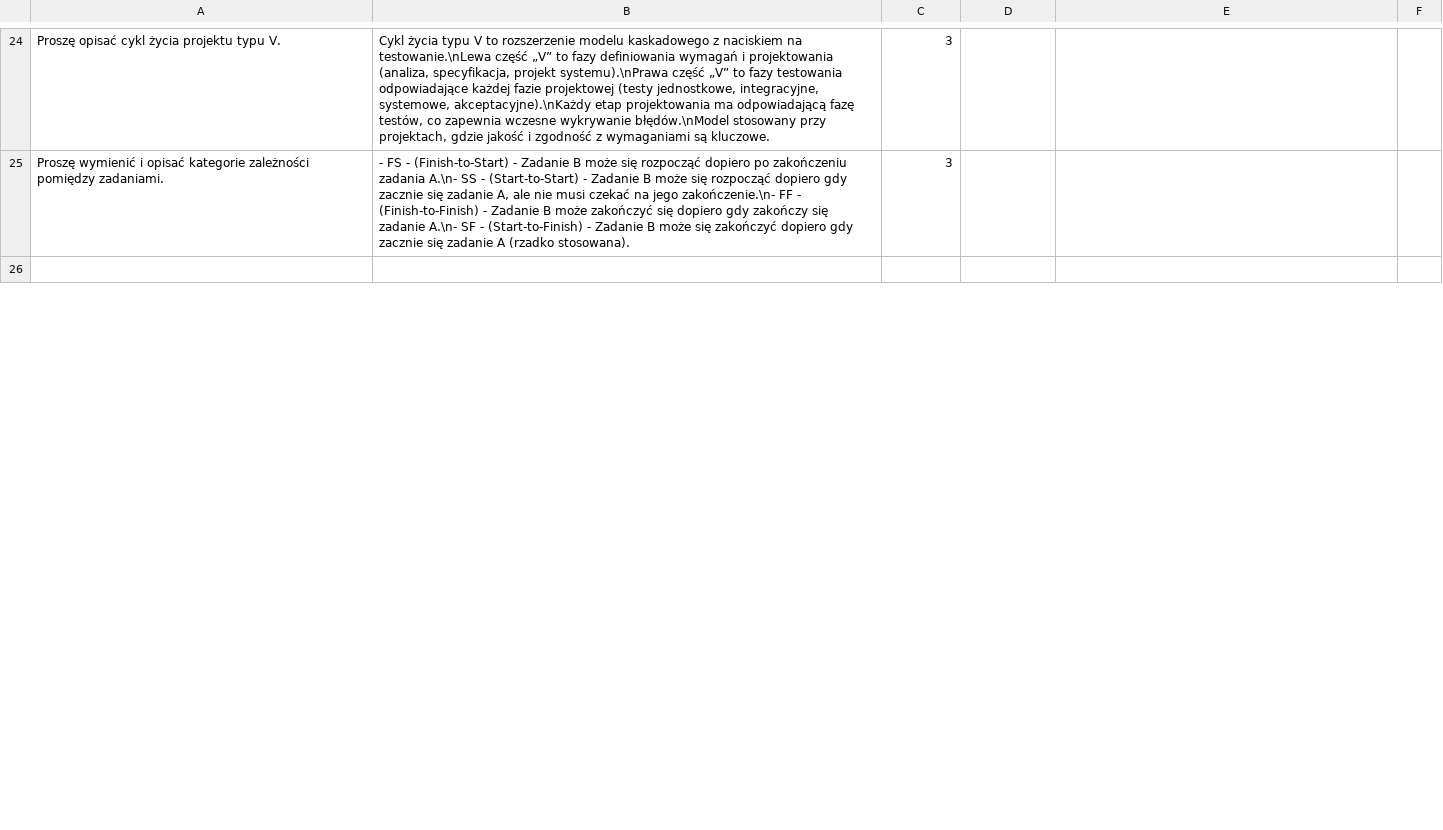
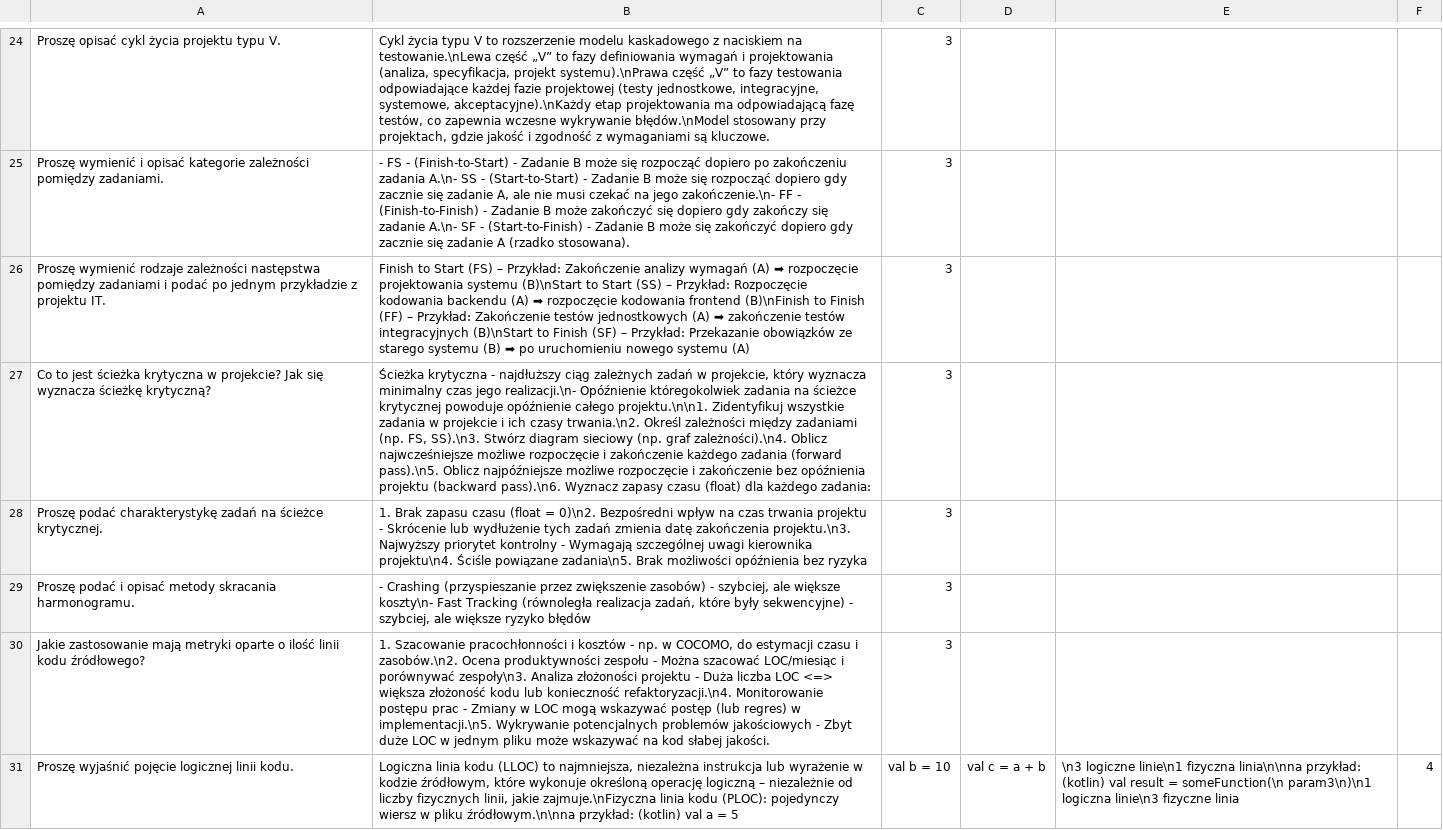
Before and after one commit to CaIiguIa/Wejsciowkowo, a CSV file: datasets/EstymacjaOprogramowania.csv, drawn as a sheet; only a part is shown, gaps mark what is left out; the shorter side is filled out with more unchanged rows; the diff covers the shown part only; the diff names each change by its address in the sheet, - before the commit and + after, or states it on an @@ line.

```diff
--- a/datasets/EstymacjaOprogramowania.csv
+++ b/datasets/EstymacjaOprogramowania.csv
+row 26: Proszę wymienić rodzaje zależności następstwa pomiędzy zadaniami i podać po jednym przykładzie z projektu IT. | Finish to Start (FS) – Przykład: Zakończenie analizy wymagań (A) ➡ rozpoczęcie projektowania systemu (B)\nStart to Start (SS) – Przykład: Rozpoczęcie kodowania backendu (A) ➡ rozpoczęcie kodowania frontend (B)\nFinish to Finish (FF) – Przykład: Zakończenie testów jednostkowych (A) ➡ zakończenie testów integracyjnych (B)\nStart to Finish (SF) – Przykład: Przekazanie obowiązków ze starego systemu (B) ➡ po uruchomieniu nowego systemu (A) | 3
+row 27: Co to jest ścieżka krytyczna w projekcie? Jak się wyznacza ścieżkę krytyczną? | Ścieżka krytyczna - najdłuższy ciąg zależnych zadań w projekcie, który wyznacza minimalny czas jego realizacji.\n- Opóźnienie któregokolwiek zadania na ścieżce krytycznej powoduje opóźnienie całego projektu.\n\n1. Zidentyfikuj wszystkie zadania w projekcie i ich czasy trwania.\n2. Określ zależności między zadaniami (np. FS, SS).\n3. Stwórz diagram sieciowy (np. graf zależności).\n4. Oblicz najwcześniejsze możliwe rozpoczęcie i zakończenie każdego zadania (forward pass).\n5. Oblicz najpóźniejsze możliwe rozpoczęcie i zakończenie bez opóźnienia projektu (backward pass).\n6. Wyznacz zapasy czasu (float) dla każdego zadania: | 3
+row 28: Proszę podać charakterystykę zadań na ścieżce krytycznej. | 1. Brak zapasu czasu (float = 0)\n2. Bezpośredni wpływ na czas trwania projektu - Skrócenie lub wydłużenie tych zadań zmienia datę zakończenia projektu.\n3. Najwyższy priorytet kontrolny - Wymagają szczególnej uwagi kierownika projektu\n4. Ściśle powiązane zadania\n5. Brak możliwości opóźnienia bez ryzyka | 3
+row 29: Proszę podać i opisać metody skracania harmonogramu. | - Crashing (przyspieszanie przez zwiększenie zasobów) - szybciej, ale większe koszty\n- Fast Tracking (równoległa realizacja zadań, które były sekwencyjne) - szybciej, ale większe ryzyko błędów | 3
+row 30: Jakie zastosowanie mają metryki oparte o ilość linii kodu źródłowego? | 1. Szacowanie pracochłonności i kosztów - np. w COCOMO, do estymacji czasu i zasobów.\n2. Ocena produktywności zespołu - Można szacować LOC/miesiąc i porównywać zespoły\n3. Analiza złożoności projektu - Duża liczba LOC <=> większa złożoność kodu lub konieczność refaktoryzacji.\n4. Monitorowanie postępu prac - Zmiany w LOC mogą wskazywać postęp (lub regres) w implementacji.\n5. Wykrywanie potencjalnych problemów jakościowych - Zbyt duże LOC w jednym pliku może wskazywać na kod słabej jakości. | 3
+row 31: Proszę wyjaśnić pojęcie logicznej linii kodu. | Logiczna linia kodu (LLOC) to najmniejsza, niezależna instrukcja lub wyrażenie w kodzie źródłowym, które wykonuje określoną operację logiczną – niezależnie od liczby fizycznych linii, jakie zajmuje.\nFizyczna linia kodu (PLOC): pojedynczy wiersz w pliku źródłowym.\n\nna przykład: (kotlin) val a = 5 | val b = 10 | val c = a + b | \n3 logiczne linie\n1 fizyczna linia\n\nna przykład: (kotlin) val result = someFunction(\n param3\n)\n1 logiczna linie\n3 fizyczne linia | 4
```
Also changed, not shown: 4 added rows and 10 removed rows elsewhere in this file, 1 other file.
